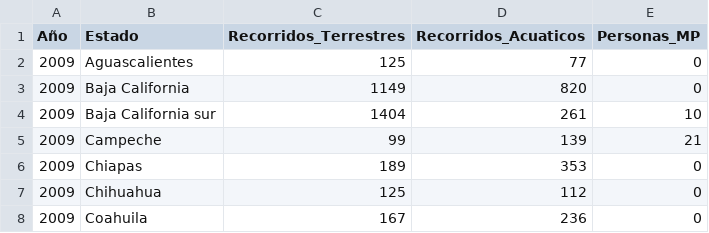
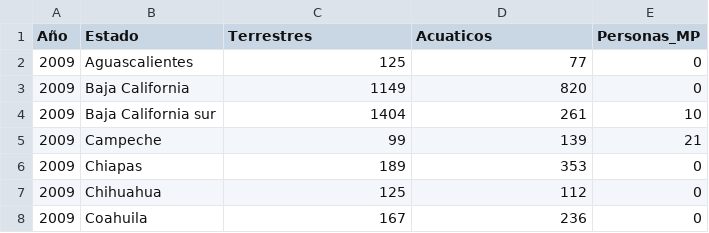
Before and after one commit to gabelula/causanatura, a CSV file: datos/inspeccion/recorridos-inspeccion.csv, drawn as a sheet; only a part is shown.

```diff
--- a/datos/inspeccion/recorridos-inspeccion.csv
+++ b/datos/inspeccion/recorridos-inspeccion.csv
@@ -1,2 +1,2 @@
-Año,Estado,Recorridos_Terrestres,Recorridos_Acuaticos,Personas_MP
+Año,Estado,Terrestres,Acuaticos,Personas_MP
 2009,Aguascalientes,125,77,0
```
Also changed, not shown: datos/inspeccion/denuncias.csv, datos/inspeccion/numero-embarcaciones.csv, 3 other files.
